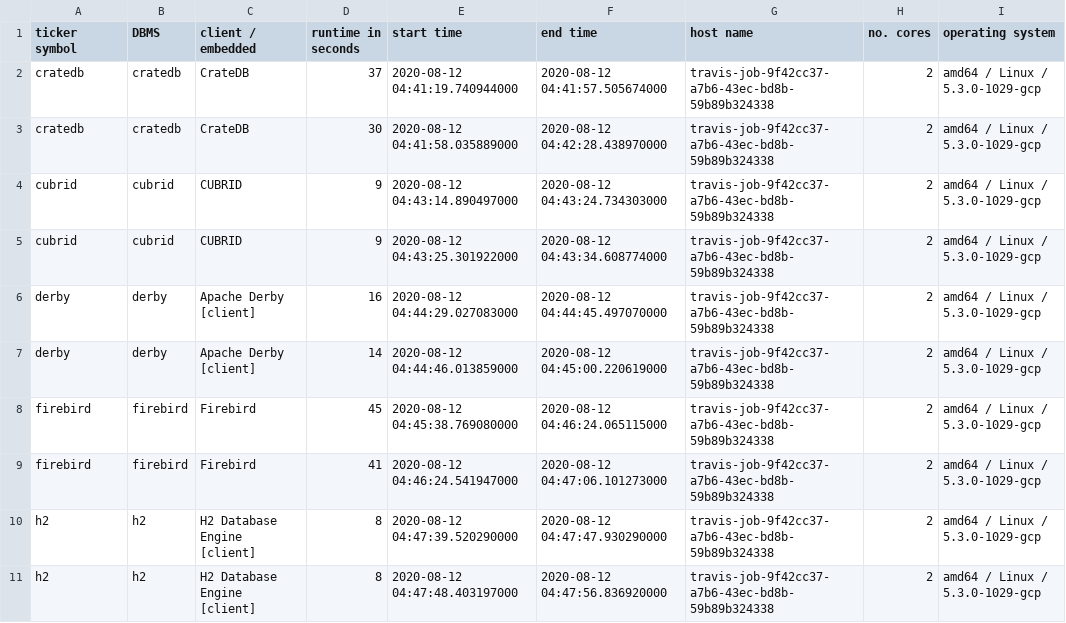
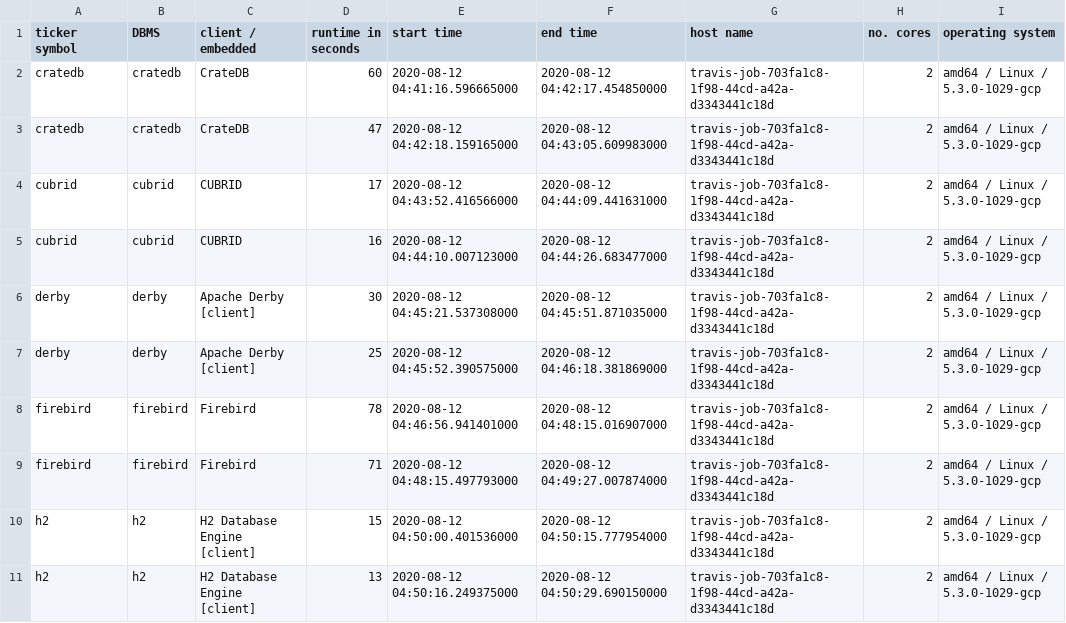
Before and after one commit to KonnexionsGmbH/db_seeder, a TSV file: resources/statistics/db_seeder_travis_client_2.1.0.tsv, drawn as a sheet; only a part is shown; the diff covers the shown part only.

Commit message:
Travis update: 12.08.2020 05:24:42 (Build 330)
[skip ci]

```diff
--- a/resources/statistics/db_seeder_travis_client_2.1.0.tsv
+++ b/resources/statistics/db_seeder_travis_client_2.1.0.tsv
@@ -1,11 +1,11 @@
 ticker symbol	DBMS	client / embedded	runtime in seconds	start time	end time	host name	no. cores	operating system
-cratedb	cratedb	CrateDB	37	2020-08-12 04:41:19.740944000	2020-08-12 04:41:57.505674000	travis-job-9f42cc37-a7b6-43ec-bd8b-59b89b324338	2	amd64 / Linux / 5.3.0-1029-gcp
-cratedb	cratedb	CrateDB	30	2020-08-12 04:41:58.035889000	2020-08-12 04:42:28.438970000	travis-job-9f42cc37-a7b6-43ec-bd8b-59b89b324338	2	amd64 / Linux / 5.3.0-1029-gcp
-cubrid	cubrid	CUBRID	9	2020-08-12 04:43:14.890497000	2020-08-12 04:43:24.734303000	travis-job-9f42cc37-a7b6-43ec-bd8b-59b89b324338	2	amd64 / Linux / 5.3.0-1029-gcp
-cubrid	cubrid	CUBRID	9	2020-08-12 04:43:25.301922000	2020-08-12 04:43:34.608774000	travis-job-9f42cc37-a7b6-43ec-bd8b-59b89b324338	2	amd64 / Linux / 5.3.0-1029-gcp
-derby	derby	Apache Derby [client]	16	2020-08-12 04:44:29.027083000	2020-08-12 04:44:45.497070000	travis-job-9f42cc37-a7b6-43ec-bd8b-59b89b324338	2	amd64 / Linux / 5.3.0-1029-gcp
-derby	derby	Apache Derby [client]	14	2020-08-12 04:44:46.013859000	2020-08-12 04:45:00.220619000	travis-job-9f42cc37-a7b6-43ec-bd8b-59b89b324338	2	amd64 / Linux / 5.3.0-1029-gcp
-firebird	firebird	Firebird	45	2020-08-12 04:45:38.769080000	2020-08-12 04:46:24.065115000	travis-job-9f42cc37-a7b6-43ec-bd8b-59b89b324338	2	amd64 / Linux / 5.3.0-1029-gcp
-firebird	firebird	Firebird	41	2020-08-12 04:46:24.541947000	2020-08-12 04:47:06.101273000	travis-job-9f42cc37-a7b6-43ec-bd8b-59b89b324338	2	amd64 / Linux / 5.3.0-1029-gcp
-h2	h2	H2 Database Engine [client]	8	2020-08-12 04:47:39.520290000	2020-08-12 04:47:47.930290000	travis-job-9f42cc37-a7b6-43ec-bd8b-59b89b324338	2	amd64 / Linux / 5.3.0-1029-gcp
-h2	h2	H2 Database Engine [client]	8	2020-08-12 04:47:48.403197000	2020-08-12 04:47:56.836920000	travis-job-9f42cc37-a7b6-43ec-bd8b-59b89b324338	2	amd64 / Linux / 5.3.0-1029-gcp
+cratedb	cratedb	CrateDB	60	2020-08-12 04:41:16.596665000	2020-08-12 04:42:17.454850000	travis-job-703fa1c8-1f98-44cd-a42a-d3343441c18d	2	amd64 / Linux / 5.3.0-1029-gcp
+cratedb	cratedb	CrateDB	47	2020-08-12 04:42:18.159165000	2020-08-12 04:43:05.609983000	travis-job-703fa1c8-1f98-44cd-a42a-d3343441c18d	2	amd64 / Linux / 5.3.0-1029-gcp
+cubrid	cubrid	CUBRID	17	2020-08-12 04:43:52.416566000	2020-08-12 04:44:09.441631000	travis-job-703fa1c8-1f98-44cd-a42a-d3343441c18d	2	amd64 / Linux / 5.3.0-1029-gcp
+cubrid	cubrid	CUBRID	16	2020-08-12 04:44:10.007123000	2020-08-12 04:44:26.683477000	travis-job-703fa1c8-1f98-44cd-a42a-d3343441c18d	2	amd64 / Linux / 5.3.0-1029-gcp
+derby	derby	Apache Derby [client]	30	2020-08-12 04:45:21.537308000	2020-08-12 04:45:51.871035000	travis-job-703fa1c8-1f98-44cd-a42a-d3343441c18d	2	amd64 / Linux / 5.3.0-1029-gcp
+derby	derby	Apache Derby [client]	25	2020-08-12 04:45:52.390575000	2020-08-12 04:46:18.381869000	travis-job-703fa1c8-1f98-44cd-a42a-d3343441c18d	2	amd64 / Linux / 5.3.0-1029-gcp
+firebird	firebird	Firebird	78	2020-08-12 04:46:56.941401000	2020-08-12 04:48:15.016907000	travis-job-703fa1c8-1f98-44cd-a42a-d3343441c18d	2	amd64 / Linux / 5.3.0-1029-gcp
+firebird	firebird	Firebird	71	2020-08-12 04:48:15.497793000	2020-08-12 04:49:27.007874000	travis-job-703fa1c8-1f98-44cd-a42a-d3343441c18d	2	amd64 / Linux / 5.3.0-1029-gcp
+h2	h2	H2 Database Engine [client]	15	2020-08-12 04:50:00.401536000	2020-08-12 04:50:15.777954000	travis-job-703fa1c8-1f98-44cd-a42a-d3343441c18d	2	amd64 / Linux / 5.3.0-1029-gcp
+h2	h2	H2 Database Engine [client]	13	2020-08-12 04:50:16.249375000	2020-08-12 04:50:29.690150000	travis-job-703fa1c8-1f98-44cd-a42a-d3343441c18d	2	amd64 / Linux / 5.3.0-1029-gcp
```
Also changed, not shown: 72 edited cells elsewhere in this file.
